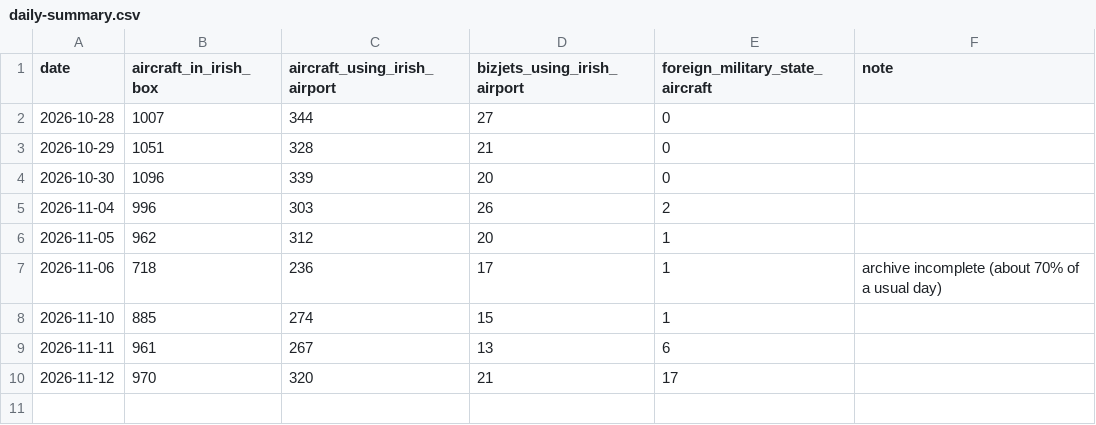
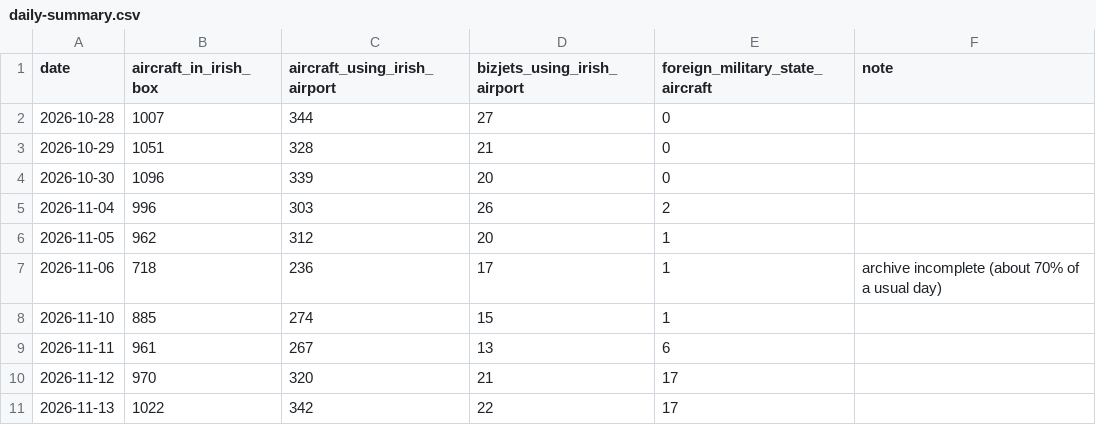
Before and after one commit to fianaise/fianaise.ie, a CSV file: analysis/airspace/data/daily-summary.csv, drawn as a sheet.

```diff
--- a/analysis/airspace/data/daily-summary.csv
+++ b/analysis/airspace/data/daily-summary.csv
@@ -10 +10,2 @@ date,aircraft_in_irish_box,aircraft_using_irish_airport,bizjets_using_irish_airp
 2026-11-12,970,320,21,17,
+2026-11-13,1022,342,22,17,
```
Also changed, not shown: analysis/airspace/data/aircraft.csv, 13 other files.
